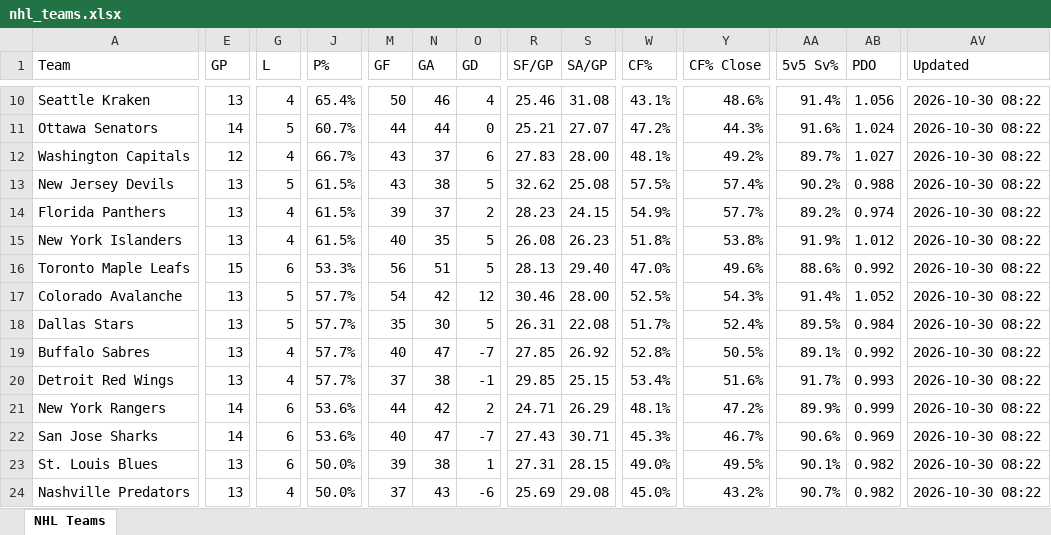
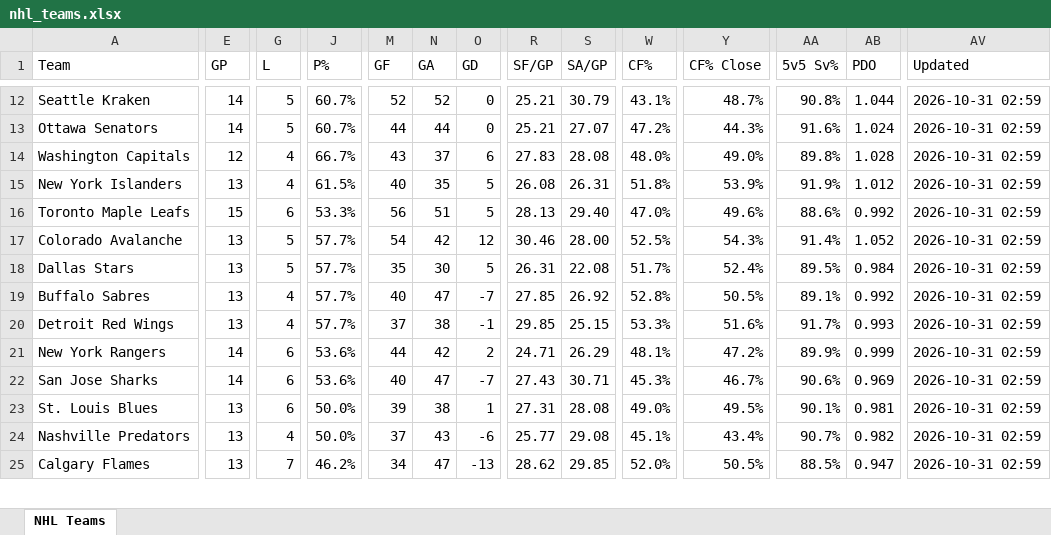
Before and after one commit to msshearin3-creator/nhl-stats-updater, an Excel workbook: data/nhl_teams.xlsx, sheet NHL Teams, drawn as a sheet; only a part is shown, gaps mark what is left out; values as stored, in another font and other column widths than the file's, no borders; table styles not drawn; removed rows and columns are numbered as before the commit, all else as after; rows hold the shown columns only; the diff covers the shown part only; the diff names each change by its address in the sheet, - before the commit and + after, or states it on an @@ line.

```diff
--- a/data/nhl_teams.xlsx (sheet NHL Teams)
+++ b/data/nhl_teams.xlsx (sheet NHL Teams)
-E12 (GP): 13
+E12 (GP): 14
-G12 (L): 4
+G12 (L): 5
-J12 (P%): 65.4%
+J12 (P%): 60.7%
-M12 (GF): 50
+M12 (GF): 52
-N12 (GA): 46
+N12 (GA): 52
-O12 (GD): 4
+O12 (GD): 0
-R12 (SF/GP): 25.46
+R12 (SF/GP): 25.21
-S12 (SA/GP): 31.08
+S12 (SA/GP): 30.79
-Y12 (CF% Close): 48.6%
+Y12 (CF% Close): 48.7%
-AA12 (5v5 Sv%): 91.4%
+AA12 (5v5 Sv%): 90.8%
-AB12 (PDO): 1.056
+AB12 (PDO): 1.044
-AV12:AV14 (Updated): 2026-10-30 08:22
+AV12:AV14 (Updated): 2026-10-31 02:59
-S14 (SA/GP): 28.00
+S14 (SA/GP): 28.08
-W14 (CF%): 48.1%
+W14 (CF%): 48.0%
-Y14 (CF% Close): 49.2%
+Y14 (CF% Close): 49.0%
-AA14 (5v5 Sv%): 89.7%
+AA14 (5v5 Sv%): 89.8%
-AB14 (PDO): 1.027
+AB14 (PDO): 1.028
-row 13: New Jersey Devils | 13 | 5 | 61.5% | 43 | 38 | 5 | 32.62 | 25.08 | 57.5% | 57.4% | 90.2% | 0.988 | 2026-10-30 08:22
-row 14: Florida Panthers | 13 | 4 | 61.5% | 39 | 37 | 2 | 28.23 | 24.15 | 54.9% | 57.7% | 89.2% | 0.974 | 2026-10-30 08:22
-S15 (SA/GP): 26.23
+S15 (SA/GP): 26.31
-Y15 (CF% Close): 53.8%
+Y15 (CF% Close): 53.9%
-AV15:AV24 (Updated): 2026-10-30 08:22
+AV15:AV24 (Updated): 2026-10-31 02:59
-W20 (CF%): 53.4%
+W20 (CF%): 53.3%
-S23 (SA/GP): 28.15
+S23 (SA/GP): 28.08
-AB23 (PDO): 0.982
+AB23 (PDO): 0.981
-R24 (SF/GP): 25.69
+R24 (SF/GP): 25.77
-W24 (CF%): 45.0%
+W24 (CF%): 45.1%
-Y24 (CF% Close): 43.2%
+Y24 (CF% Close): 43.4%
+row 25: Calgary Flames | 13 | 7 | 46.2% | 34 | 47 | -13 | 28.62 | 29.85 | 52.0% | 50.5% | 88.5% | 0.947 | 2026-10-31 02:59
```
Also changed, not shown: 2 added rows, 1 removed row and 100 edited cells elsewhere in this sheet, 2 other files.
